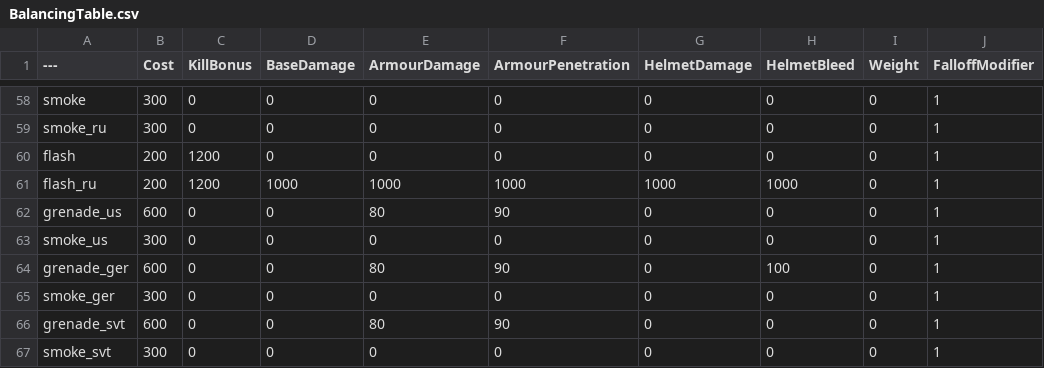
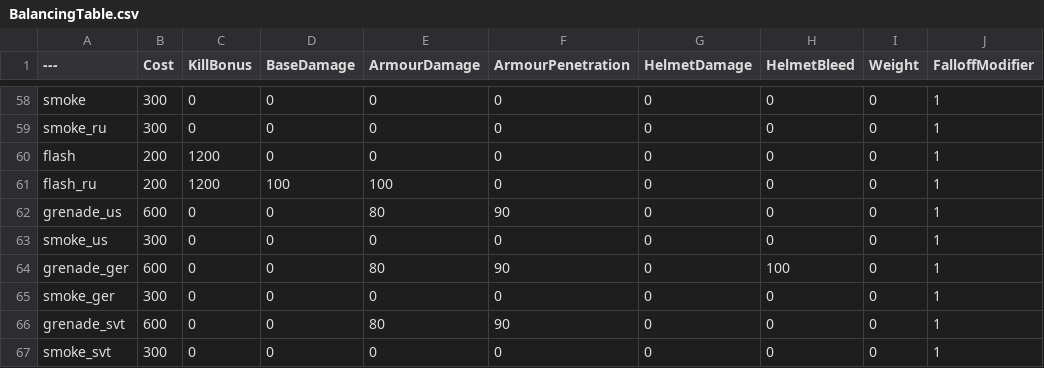
Before and after one commit to ReaperRedacted/BalancingTable, a CSV file: BalancingTable.csv, drawn as a sheet; only a part is shown, gaps mark what is left out; the diff names each change by its address in the sheet, - before the commit and + after, or states it on an @@ line.

Commit message:
Update BalancingTable.csv

```diff
--- a/BalancingTable.csv
+++ b/BalancingTable.csv
-D61 (BaseDamage): 1000
+D61 (BaseDamage): 100
-E61 (ArmourDamage): 1000
+E61 (ArmourDamage): 100
-F61 (ArmourPenetration): 1000
+F61 (ArmourPenetration): 0
-G61 (HelmetDamage): 1000
+G61 (HelmetDamage): 0
-H61 (HelmetBleed): 1000
+H61 (HelmetBleed): 0
```
